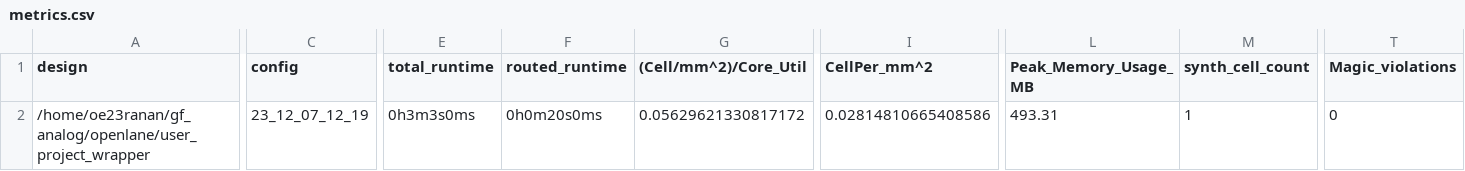
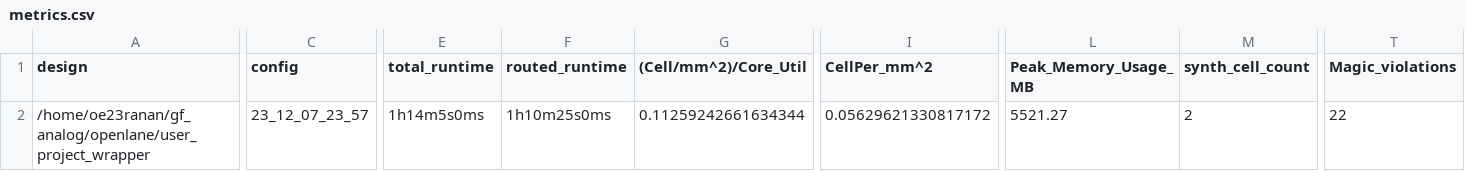
Before and after one commit to ranan-usp/Omocha_mpwgf1, a CSV file: signoff/user_project_wrapper/metrics.csv, drawn as a sheet; only a part is shown, gaps mark what is left out; the diff covers the shown part only; the diff names each change by its address in the sheet, - before the commit and + after, or states it on an @@ line.

```diff
--- a/signoff/user_project_wrapper/metrics.csv
+++ b/signoff/user_project_wrapper/metrics.csv
-C2 (config): 23_12_07_12_19
+C2 (config): 23_12_07_23_57
-E2 (total_runtime): 0h3m3s0ms
+E2 (total_runtime): 1h14m5s0ms
-F2 (routed_runtime): 0h0m20s0ms
+F2 (routed_runtime): 1h10m25s0ms
-G2 ((Cell/mm^2)/Core_Util): 0.05629621330817172
+G2 ((Cell/mm^2)/Core_Util): 0.11259242661634344
-I2 (CellPer_mm^2): 0.02814810665408586
+I2 (CellPer_mm^2): 0.05629621330817172
-L2 (Peak_Memory_Usage_MB): 493.31
+L2 (Peak_Memory_Usage_MB): 5521.27
-M2 (synth_cell_count): 1
+M2 (synth_cell_count): 2
-T2 (Magic_violations): 0
+T2 (Magic_violations): 22
```
Also changed, not shown: 6 edited cells elsewhere in this file, 49 other files.
